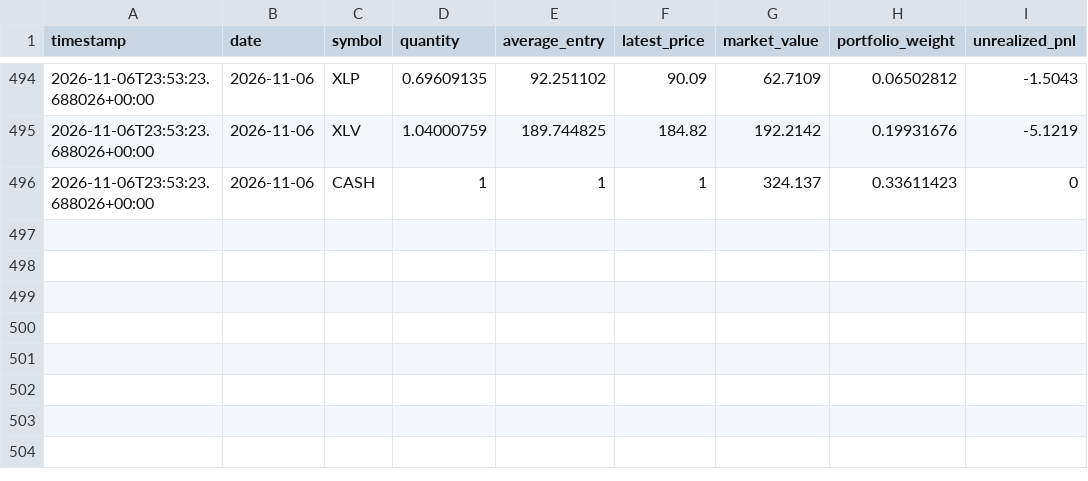
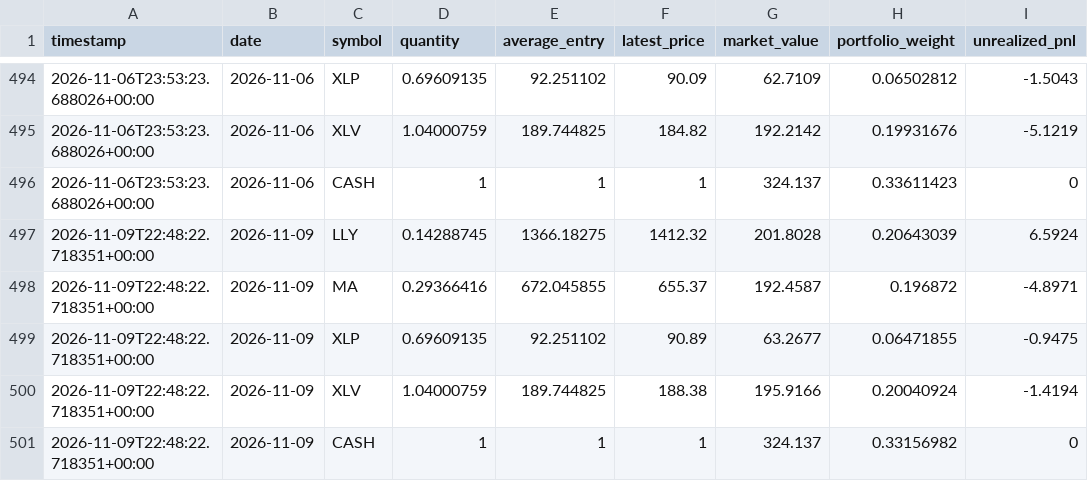
Before and after one commit to GaryPalfreman/Autonomous-Paper-Trading-Bot, a CSV file: data/positions_history.csv, drawn as a sheet; only a part is shown, gaps mark what is left out.

Commit message:
Update autonomous paper portfolio

```diff
--- a/data/positions_history.csv
+++ b/data/positions_history.csv
@@ -496 +496,6 @@ timestamp,date,symbol,quantity,average_entry,latest_price,market_value,portfolio
 2026-11-06T23:53:23.688026+00:00,2026-11-06,CASH,1,1,1,324.137,0.33611423,0
+2026-11-09T22:48:22.718351+00:00,2026-11-09,LLY,0.14288745,1366.18275,1412.32,201.8028,0.20643039,6.5924
+2026-11-09T22:48:22.718351+00:00,2026-11-09,MA,0.29366416,672.045855,655.37,192.4587,0.196872,-4.8971
+2026-11-09T22:48:22.718351+00:00,2026-11-09,XLP,0.69609135,92.251102,90.89,63.2677,0.06471855,-0.9475
+2026-11-09T22:48:22.718351+00:00,2026-11-09,XLV,1.04000759,189.744825,188.38,195.9166,0.20040924,-1.4194
+2026-11-09T22:48:22.718351+00:00,2026-11-09,CASH,1,1,1,324.137,0.33156982,0
```
Also changed, not shown: data/benchmark_history.csv, data/equity_history.csv, 6 other files.
